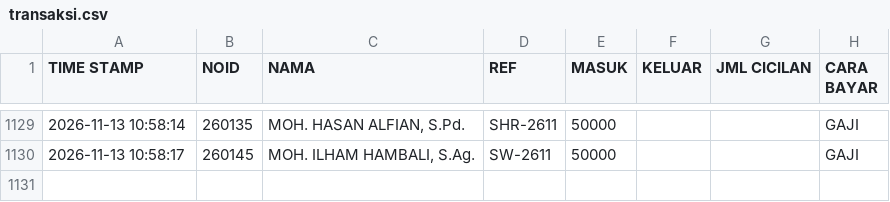
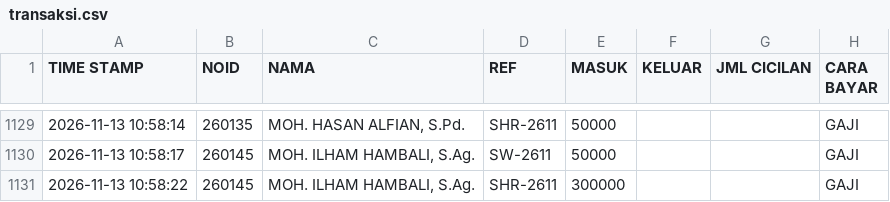
Before and after one commit to nexalone/KGP, a CSV file: data/transaksi.csv, drawn as a sheet; only a part is shown, gaps mark what is left out; the diff names each change by its address in the sheet, - before the commit and + after, or states it on an @@ line.

Commit message:
Update transaksi.csv - 2026-11-13T03:58:24.576Z

```diff
--- a/data/transaksi.csv
+++ b/data/transaksi.csv
+row 1131: 2026-11-13 10:58:22 | 260145 | MOH. ILHAM HAMBALI, S.Ag. | SHR-2611 | 300000 |  |  | GAJI
```
